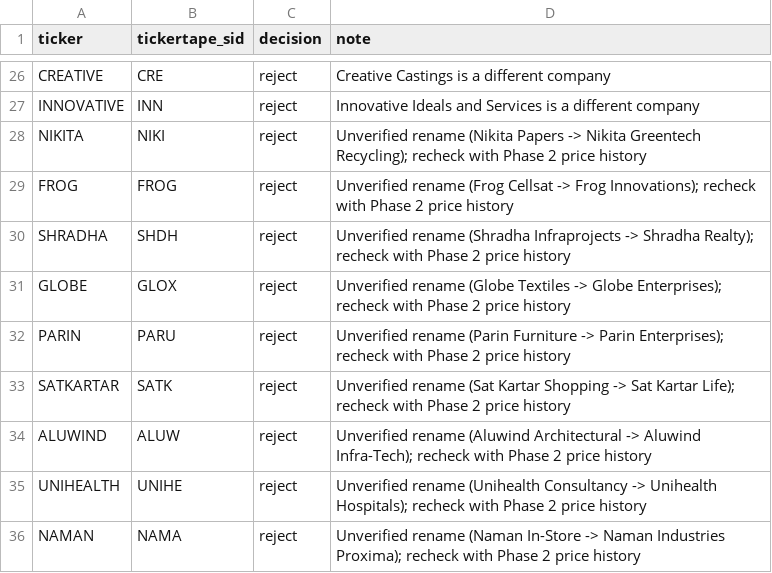
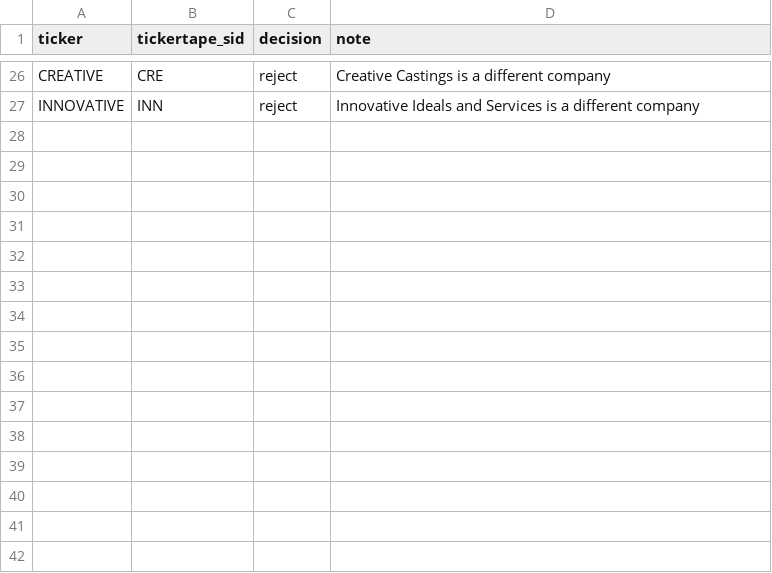
Before and after one commit to snehilojha/IPO-performance, a CSV file: data/seeds/manual_ticker_matches.csv, drawn as a sheet; only a part is shown, gaps mark what is left out.

Commit message:
feat: listing-day prices, split-adjusted returns and NIFTY benchmark
- int_ipo_listing: first NSE trade after issue close, including IPOs that
  list under another symbol; issue price reconciled with the base price
- int_ipo_price_history: follow each security through renames, splits and
  migrations; apply bonus/split factors; flag unexplained price gaps
- int_ipo_horizon_returns: 1m/6m/1y/3y returns, NIFTY 50 and excess returns
- market match on the IPO's current NSE symbol; drop 9 wrong seed rejects
- 10 price checks; fixtures and tests for the new cases
- fix: exclude duplicate feed rows when joining back to stg_past_ipo

```diff
--- a/data/seeds/manual_ticker_matches.csv
+++ b/data/seeds/manual_ticker_matches.csv
@@ -27,10 +27 @@ CREATIVE,CRE,reject,Creative Castings is a different company
 INNOVATIVE,INN,reject,Innovative Ideals and Services is a different company
-NIKITA,NIKI,reject,Unverified rename (Nikita Papers -> Nikita Greentech Recycling); recheck with Phase 2 price history
-FROG,FROG,reject,Unverified rename (Frog Cellsat -> Frog Innovations); recheck with Phase 2 price history
-SHRADHA,SHDH,reject,Unverified rename (Shradha Infraprojects -> Shradha Realty); recheck with Phase 2 price history
-GLOBE,GLOX,reject,Unverified rename (Globe Textiles -> Globe Enterprises); recheck with Phase 2 price history
-PARIN,PARU,reject,Unverified rename (Parin Furniture -> Parin Enterprises); recheck with Phase 2 price history
-SATKARTAR,SATK,reject,Unverified rename (Sat Kartar Shopping -> Sat Kartar Life); recheck with Phase 2 price history
-ALUWIND,ALUW,reject,Unverified rename (Aluwind Architectural -> Aluwind Infra-Tech); recheck with Phase 2 price history
-UNIHEALTH,UNIHE,reject,Unverified rename (Unihealth Consultancy -> Unihealth Hospitals); recheck with Phase 2 price history
-NAMAN,NAMA,reject,Unverified rename (Naman In-Store -> Naman Industries Proxima); recheck with Phase 2 price history
```
Also changed, not shown: 34 other files.
